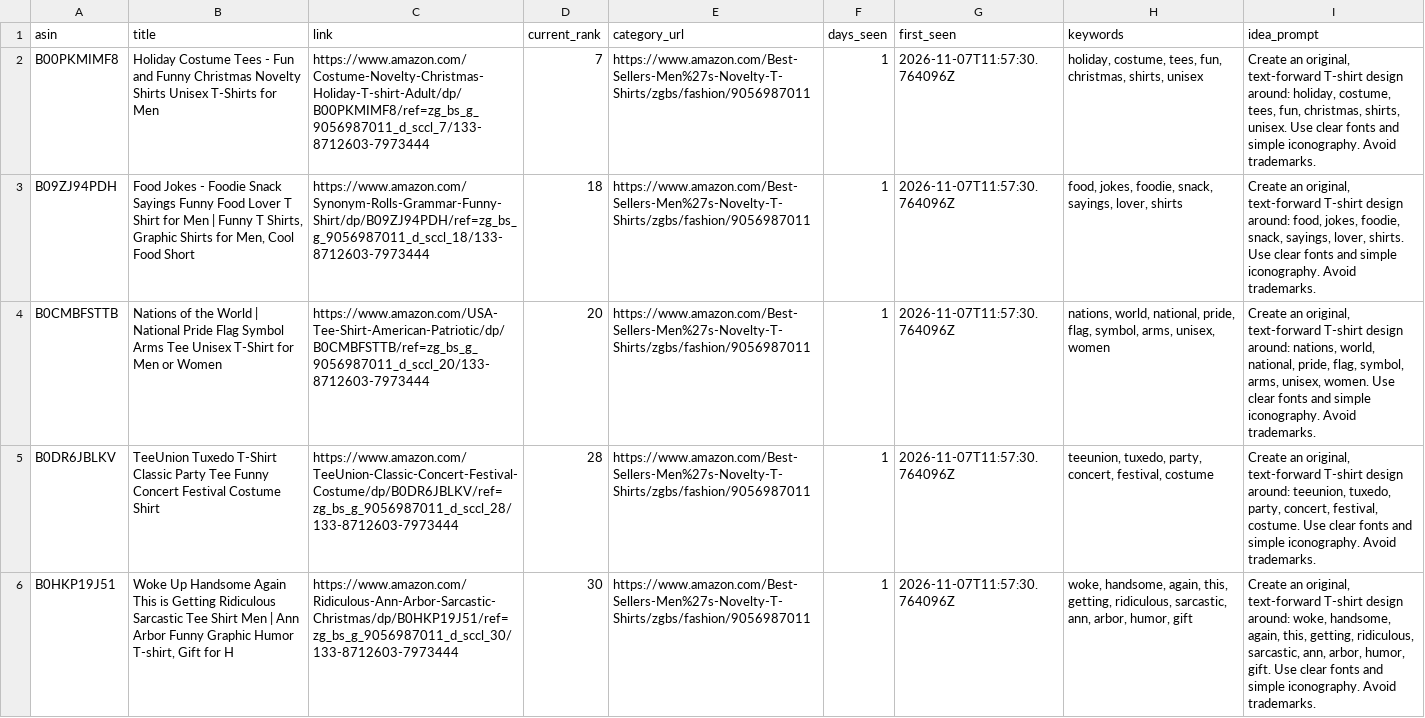
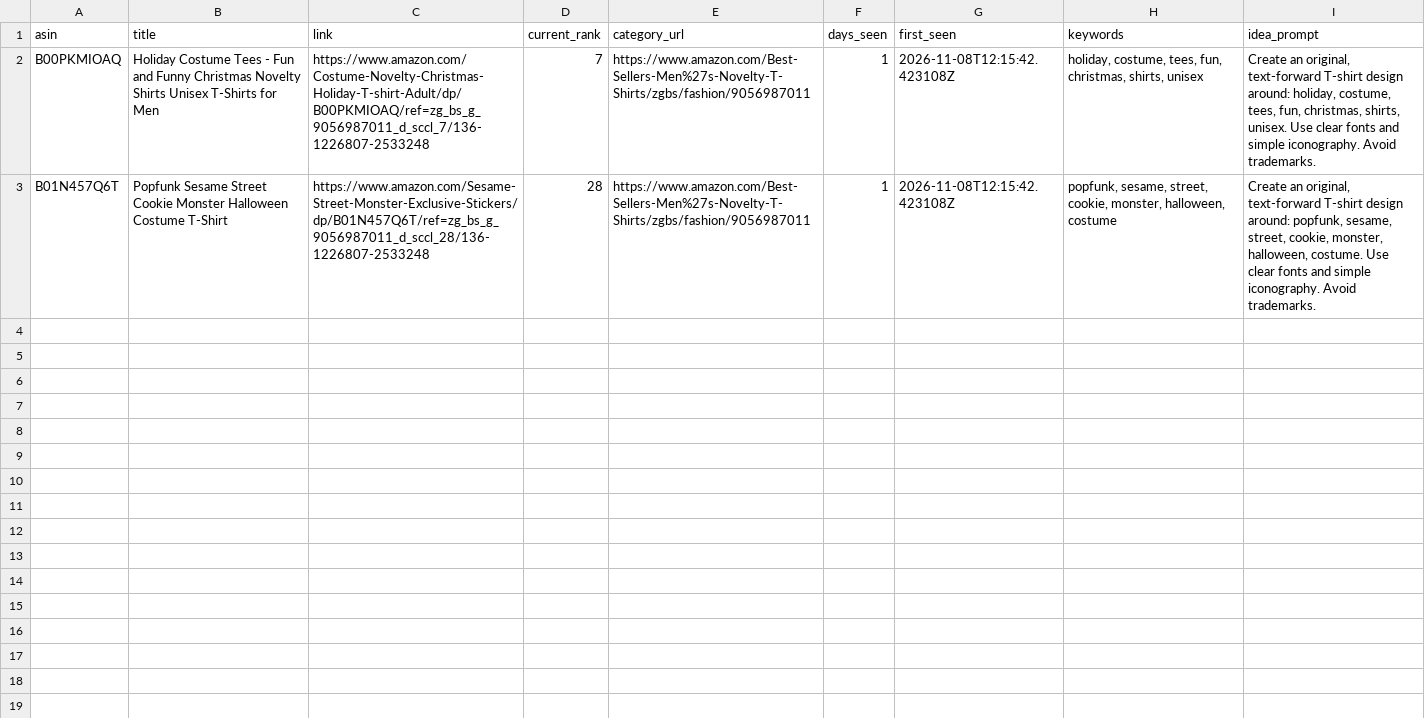
Before and after one commit to drissme/mbam-pod-low-bsr, a CSV file: reports/new_low_bsr.csv, drawn as a sheet; removed rows and columns are numbered as before the commit, all else as after; the diff names each change by its address in the sheet, - before the commit and + after, or states it on an @@ line.

```diff
--- a/reports/new_low_bsr.csv
+++ b/reports/new_low_bsr.csv
-A2 (asin): B00PKMIMF8
+A2 (asin): B00PKMIOAQ
-C2 (link): https://www.amazon.com/Costume-Novelty-Christmas-Holiday-T-shirt-Adult/dp/B00PKMIMF8/ref=zg_bs_g_9056987011_d_sccl_7/133-8712603-7973444
+C2 (link): https://www.amazon.com/Costume-Novelty-Christmas-Holiday-T-shirt-Adult/dp/B00PKMIOAQ/ref=zg_bs_g_9056987011_d_sccl_7/136-1226807-2533248
-G2 (first_seen): 2026-11-07T11:57:30.764096Z
+G2 (first_seen): 2026-11-08T12:15:42.423108Z
-row 3: B09ZJ94PDH | Food Jokes - Foodie Snack Sayings Funny Food Lover T Shirt for Men | Funny T Shirts, Graphic Shirts for Men, Cool Food Short | https://www.amazon.com/Synonym-Rolls-Grammar-Funny-Shirt/dp/B09ZJ94PDH/ref=zg_bs_g_9056987011_d_sccl_18/133-8712603-7973444 | 18 | https://www.amazon.com/Best-Sellers-Men%27s-Novelty-T-Shirts/zgbs/fashion/9056987011 | 1 | 2026-11-07T11:57:30.764096Z | food, jokes, foodie, snack, sayings, lover, shirts | Create an original, text-forward T-shirt design around: food, jokes, foodie, snack, sayings, lover, shirts. Use clear fonts and simple iconography. Avoid trademarks.
-row 4: B0CMBFSTTB | Nations of the World | National Pride Flag Symbol Arms Tee Unisex T-Shirt for Men or Women | https://www.amazon.com/USA-Tee-Shirt-American-Patriotic/dp/B0CMBFSTTB/ref=zg_bs_g_9056987011_d_sccl_20/133-8712603-7973444 | 20 | https://www.amazon.com/Best-Sellers-Men%27s-Novelty-T-Shirts/zgbs/fashion/9056987011 | 1 | 2026-11-07T11:57:30.764096Z | nations, world, national, pride, flag, symbol, arms, unisex, women | Create an original, text-forward T-shirt design around: nations, world, national, pride, flag, symbol, arms, unisex, women. Use clear fonts and simple iconography. Avoid trademarks.
-A3 (asin): B0DR6JBLKV
+A3 (asin): B01N457Q6T
-B3 (title): TeeUnion Tuxedo T-Shirt Classic Party Tee Funny Concert Festival Costume Shirt
+B3 (title): Popfunk Sesame Street Cookie Monster Halloween Costume T-Shirt
-C3 (link): https://www.amazon.com/TeeUnion-Classic-Concert-Festival-Costume/dp/B0DR6JBLKV/ref=zg_bs_g_9056987011_d_sccl_28/133-8712603-7973444
+C3 (link): https://www.amazon.com/Sesame-Street-Monster-Exclusive-Stickers/dp/B01N457Q6T/ref=zg_bs_g_9056987011_d_sccl_28/136-1226807-2533248
-G3 (first_seen): 2026-11-07T11:57:30.764096Z
+G3 (first_seen): 2026-11-08T12:15:42.423108Z
-H3 (keywords): teeunion, tuxedo, party, concert, festival, costume
+H3 (keywords): popfunk, sesame, street, cookie, monster, halloween, costume
-I3 (idea_prompt): …design around: teeunion, tuxedo, party, concert, festival, costume. Use…
+I3 (idea_prompt): …design around: popfunk, sesame, street, cookie, monster, halloween, costume. Use…
-row 6: B0HKP19J51 | Woke Up Handsome Again This is Getting Ridiculous Sarcastic Tee Shirt Men | Ann Arbor Funny Graphic Humor T-shirt, Gift for H | https://www.amazon.com/Ridiculous-Ann-Arbor-Sarcastic-Christmas/dp/B0HKP19J51/ref=zg_bs_g_9056987011_d_sccl_30/133-8712603-7973444 | 30 | https://www.amazon.com/Best-Sellers-Men%27s-Novelty-T-Shirts/zgbs/fashion/9056987011 | 1 | 2026-11-07T11:57:30.764096Z | woke, handsome, again, this, getting, ridiculous, sarcastic, ann, arbor, humor, gift | Create an original, text-forward T-shirt design around: woke, handsome, again, this, getting, ridiculous, sarcastic, ann, arbor, humor, gift. Use clear fonts and simple iconography. Avoid trademarks.
```
Also changed, not shown: 3 other files.
